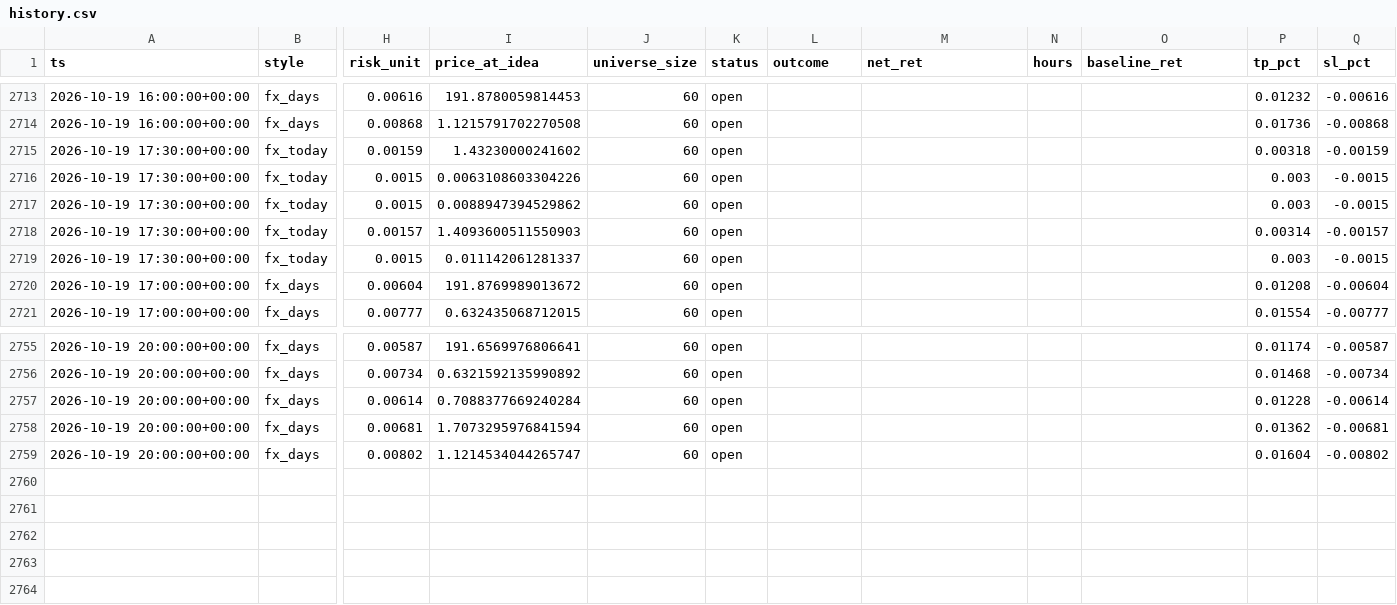
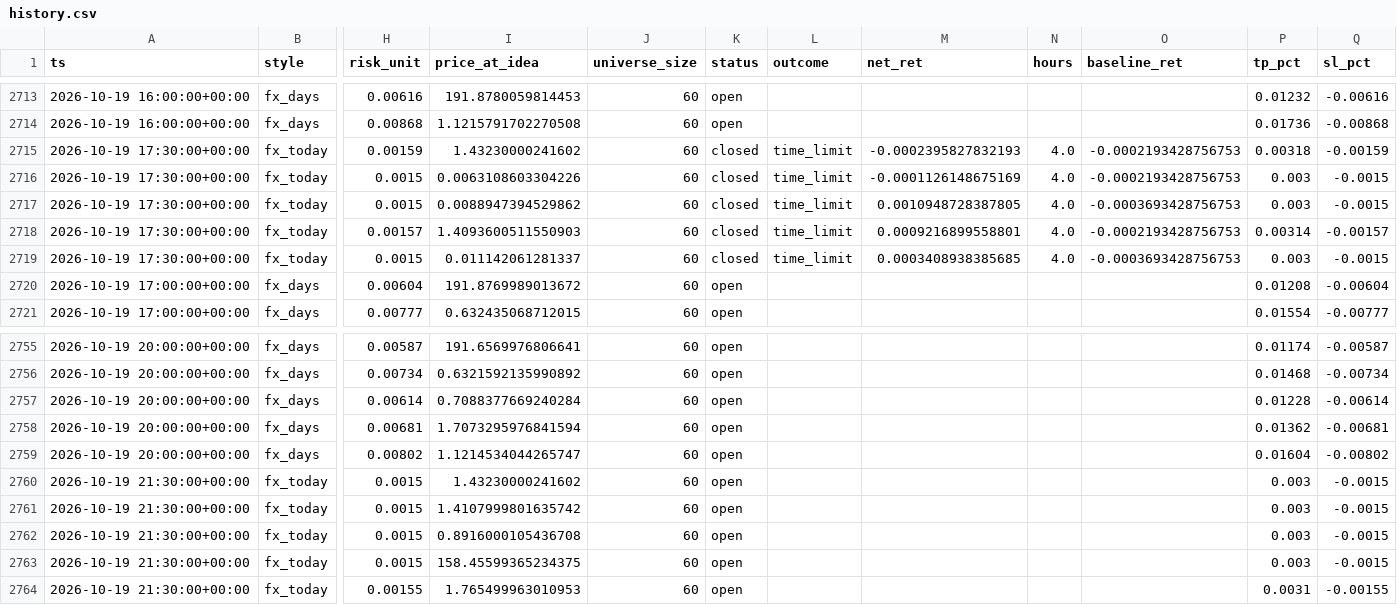
Before and after one commit to ljmacdonald/mempool-omega, a CSV file: state/fx/history.csv, drawn as a sheet; only a part is shown, gaps mark what is left out; rows hold the shown columns only; the diff names each change by its address in the sheet, - before the commit and + after, or states it on an @@ line.

```diff
--- a/state/fx/history.csv
+++ b/state/fx/history.csv
-K2715:K2719 (status): open
+K2715:K2719 (status): closed
-L2715:L2719 (outcome): (empty)
+L2715:L2719 (outcome): time_limit
-M2715 (net_ret): (empty)
+M2715 (net_ret): -0.0002395827832193
-N2715:N2719 (hours): (empty)
+N2715:N2719 (hours): 4.0
-O2715:O2716 (baseline_ret): (empty)
+O2715:O2716 (baseline_ret): -0.0002193428756753
-M2716 (net_ret): (empty)
+M2716 (net_ret): -0.0001126148675169
-M2717 (net_ret): (empty)
+M2717 (net_ret): 0.0010948728387805
-O2717 (baseline_ret): (empty)
+O2717 (baseline_ret): -0.0003693428756753
-M2718 (net_ret): (empty)
+M2718 (net_ret): 0.0009216899558801
-O2718 (baseline_ret): (empty)
+O2718 (baseline_ret): -0.0002193428756753
-M2719 (net_ret): (empty)
+M2719 (net_ret): 0.0003408938385685
-O2719 (baseline_ret): (empty)
+O2719 (baseline_ret): -0.0003693428756753
+row 2760: 2026-10-19 21:30:00+00:00 | fx_today | 0.0015 | 1.43230000241602 | 60 | open |  |  |  |  | 0.003 | -0.0015
+row 2761: 2026-10-19 21:30:00+00:00 | fx_today | 0.0015 | 1.4107999801635742 | 60 | open |  |  |  |  | 0.003 | -0.0015
+row 2762: 2026-10-19 21:30:00+00:00 | fx_today | 0.0015 | 0.8916000105436708 | 60 | open |  |  |  |  | 0.003 | -0.0015
+row 2763: 2026-10-19 21:30:00+00:00 | fx_today | 0.0015 | 158.45599365234375 | 60 | open |  |  |  |  | 0.003 | -0.0015
+row 2764: 2026-10-19 21:30:00+00:00 | fx_today | 0.00155 | 1.765499963010953 | 60 | open |  |  |  |  | 0.0031 | -0.00155
```
Also changed, not shown: 3 other files.
